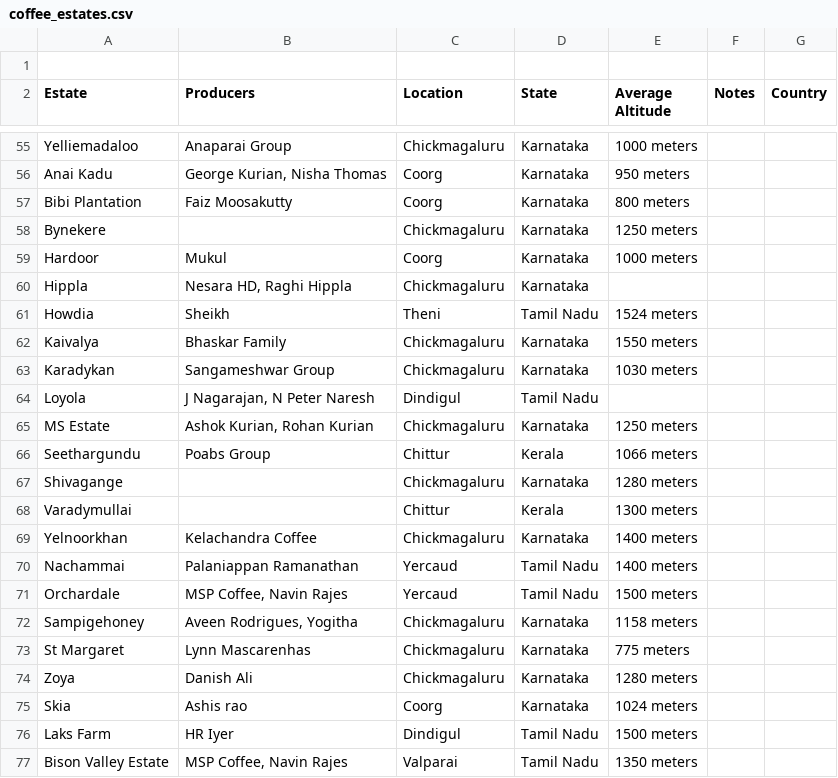
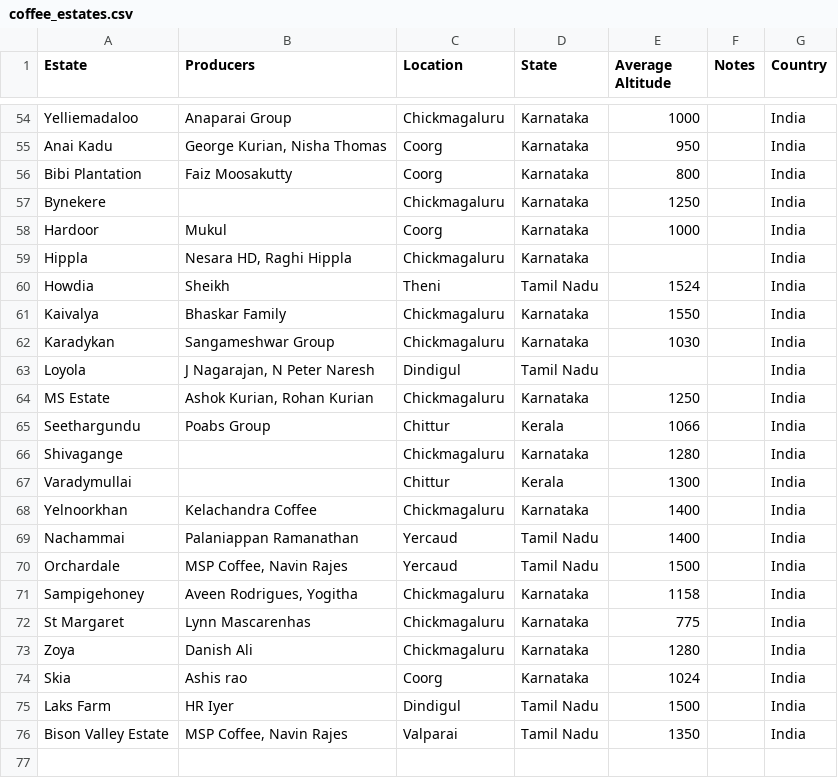
Before and after one commit to snehilk1312/coffee, a CSV file: coffee_database/data_store/coffee_estates.csv, drawn as a sheet; only a part is shown, gaps mark what is left out; removed rows and columns are numbered as before the commit, all else as after; the diff covers the shown part only; the diff names each change by its address in the sheet, - before the commit and + after, or states it on an @@ line.

```diff
--- a/coffee_database/data_store/coffee_estates.csv
+++ b/coffee_database/data_store/coffee_estates.csv
-row 1: (empty)
-E54 (Average Altitude): 1000 meters
+E54 (Average Altitude): 1000
-G54:G76 (Country): (empty)
+G54:G76 (Country): India
-E55 (Average Altitude): 950 meters
+E55 (Average Altitude): 950
-E56 (Average Altitude): 800 meters
+E56 (Average Altitude): 800
-E57 (Average Altitude): 1250 meters
+E57 (Average Altitude): 1250
-E58 (Average Altitude): 1000 meters
+E58 (Average Altitude): 1000
-E60 (Average Altitude): 1524 meters
+E60 (Average Altitude): 1524
-E61 (Average Altitude): 1550 meters
+E61 (Average Altitude): 1550
-E62 (Average Altitude): 1030 meters
+E62 (Average Altitude): 1030
-E64 (Average Altitude): 1250 meters
+E64 (Average Altitude): 1250
-E65 (Average Altitude): 1066 meters
+E65 (Average Altitude): 1066
-E66 (Average Altitude): 1280 meters
+E66 (Average Altitude): 1280
-E67 (Average Altitude): 1300 meters
+E67 (Average Altitude): 1300
-E68:E69 (Average Altitude): 1400 meters
+E68:E69 (Average Altitude): 1400
-E70 (Average Altitude): 1500 meters
+E70 (Average Altitude): 1500
-E71 (Average Altitude): 1158 meters
+E71 (Average Altitude): 1158
-E72 (Average Altitude): 775 meters
+E72 (Average Altitude): 775
-E73 (Average Altitude): 1280 meters
+E73 (Average Altitude): 1280
-E74 (Average Altitude): 1024 meters
+E74 (Average Altitude): 1024
-E75 (Average Altitude): 1500 meters
+E75 (Average Altitude): 1500
-E76 (Average Altitude): 1350 meters
+E76 (Average Altitude): 1350
```
Also changed, not shown: 53 edited cells elsewhere in this file, coffee_database/data_store/coffee.csv, 5 other files.
